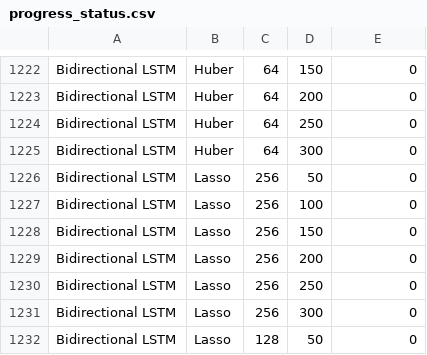
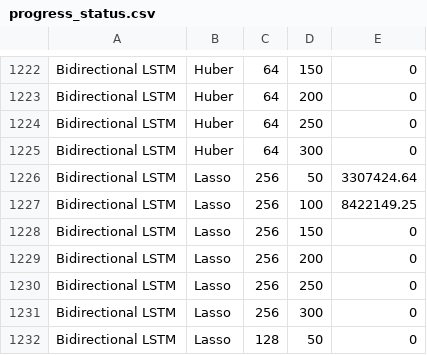
Before and after one commit to Laiyuhung/ntut_AICUP, a CSV file: result/progress_status.csv, drawn as a sheet; only a part is shown, gaps mark what is left out.

```diff
--- a/result/progress_status.csv
+++ b/result/progress_status.csv
@@ -1225,4 +1225,4 @@ Bidirectional LSTM,Huber,64,250,0
 Bidirectional LSTM,Huber,64,300,0
-Bidirectional LSTM,Lasso,256,50,0
-Bidirectional LSTM,Lasso,256,100,0
+Bidirectional LSTM,Lasso,256,50,3307424.64
+Bidirectional LSTM,Lasso,256,100,8422149.25
 Bidirectional LSTM,Lasso,256,150,0
```
Also changed, not shown: data/ExampleTrainData(IncompleteAVG)/IncompleteAvgDATA_02.csv, result/output.csv, 22 other files.
